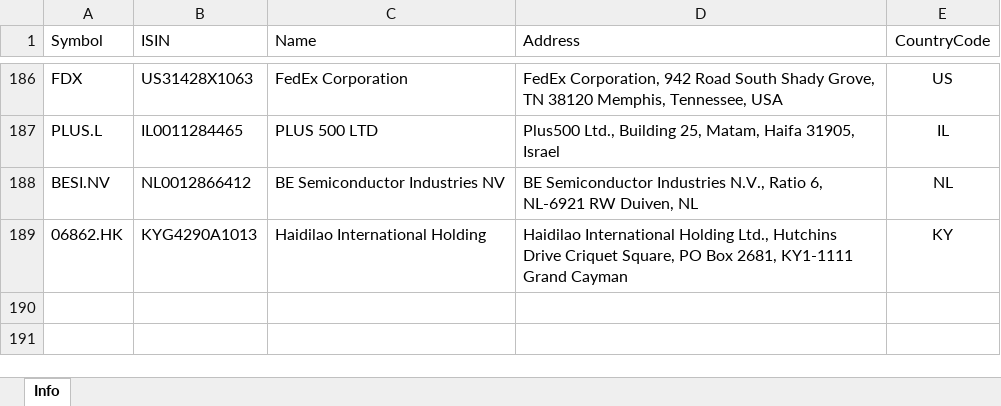
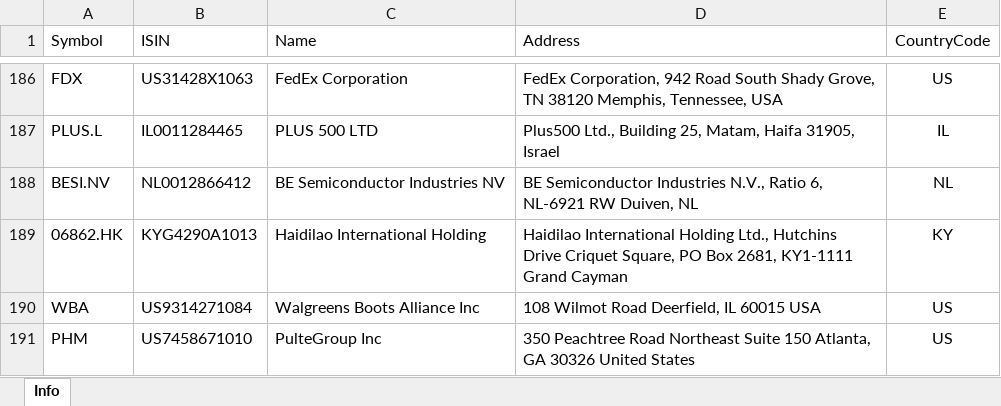
Before and after one commit to masbug/etoro-edavki, an Excel workbook: Company_info.xlsx, sheet Info, drawn as a sheet; only a part is shown, gaps mark what is left out; values as stored, in another font and other column widths than the file's, no borders; table styles not drawn; the diff names each change by its address in the sheet, - before the commit and + after, or states it on an @@ line.

Commit message:
Added company infos

```diff
--- a/Company_info.xlsx (sheet Info)
+++ b/Company_info.xlsx (sheet Info)
+row 190: WBA | US9314271084 | Walgreens Boots Alliance Inc | 108 Wilmot Road Deerfield, IL 60015 USA | US
+row 191: PHM | US7458671010 | PulteGroup Inc | 350 Peachtree Road Northeast Suite 150 Atlanta, GA 30326 United States | US
```
